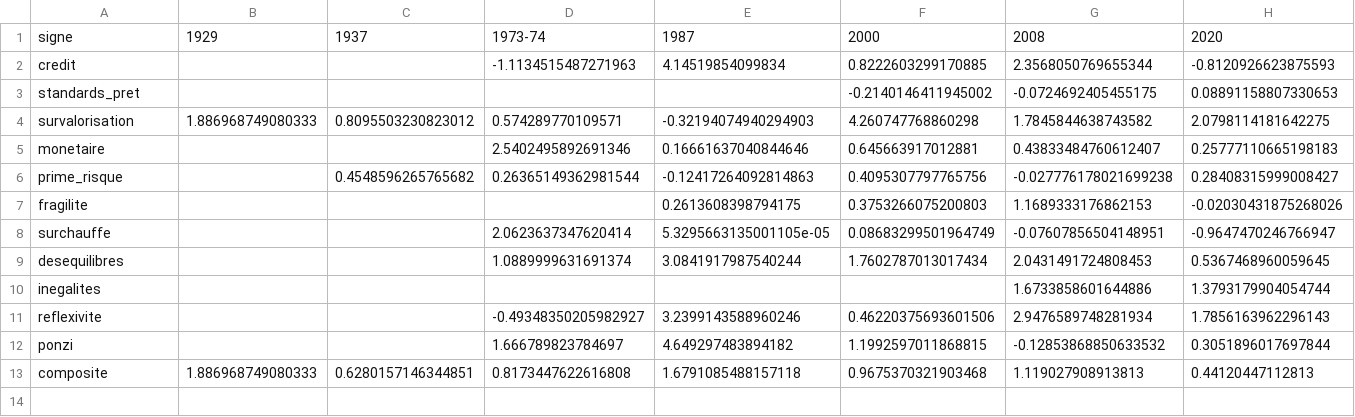
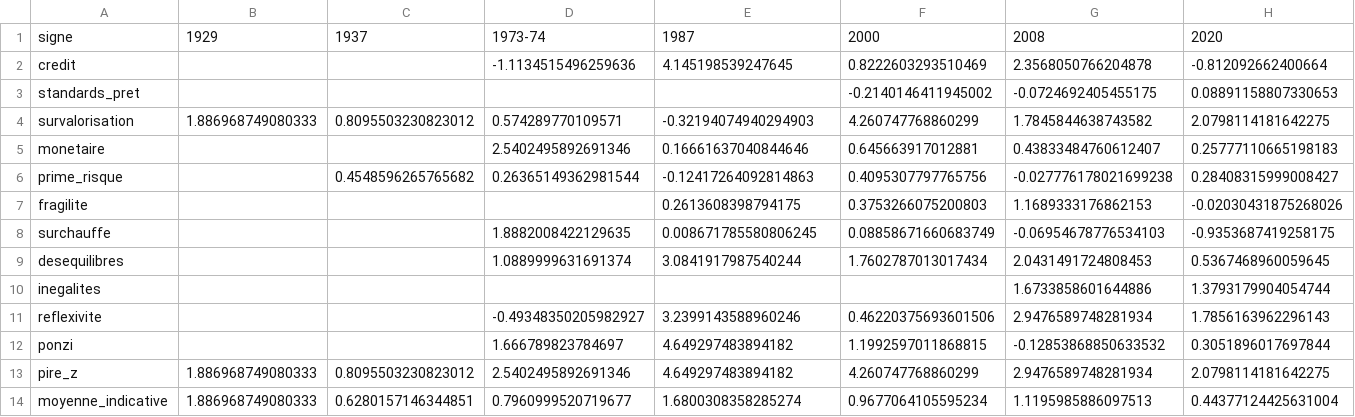
Before and after one commit to Akiravince/vigilance-pre-krach, a CSV file: output/footprint_signes.csv, drawn as a sheet.

```diff
--- a/output/footprint_signes.csv
+++ b/output/footprint_signes.csv
@@ -1,5 +1,5 @@
 signe,1929,1937,1973-74,1987,2000,2008,2020
-credit,,,-1.1134515487271963,4.14519854099834,0.8222603299170885,2.3568050769655344,-0.8120926623875593
+credit,,,-1.1134515496259636,4.145198539247645,0.8222603293510469,2.3568050766204878,-0.812092662400664
 standards_pret,,,,,-0.2140146411945002,-0.0724692405455175,0.08891158807330653
-survalorisation,1.886968749080333,0.8095503230823012,0.574289770109571,-0.32194074940294903,4.260747768860298,1.7845844638743582,2.0798114181642275
+survalorisation,1.886968749080333,0.8095503230823012,0.574289770109571,-0.32194074940294903,4.260747768860299,1.7845844638743582,2.0798114181642275
 monetaire,,,2.5402495892691346,0.16661637040844646,0.645663917012881,0.43833484760612407,0.25777110665198183
@@ -7,3 +7,3 @@ prime_risque,,0.4548596265765682,0.26365149362981544,-0.12417264092814863,0.4095
 fragilite,,,,0.2613608398794175,0.3753266075200803,1.1689333176862153,-0.02030431875268026
-surchauffe,,,2.0623637347620414,5.3295663135001105e-05,0.08683299501964749,-0.07607856504148951,-0.9647470246766947
+surchauffe,,,1.8882008422129635,0.008671785580806245,0.08858671660683749,-0.06954678776534103,-0.9353687419258175
 desequilibres,,,1.0889999631691374,3.0841917987540244,1.7602787013017434,2.0431491724808453,0.5367468960059645
@@ -12,2 +12,3 @@ reflexivite,,,-0.49348350205982927,3.2399143588960246,0.46220375693601506,2.9476
 ponzi,,,1.666789823784697,4.649297483894182,1.1992597011868815,-0.12853868850633532,0.3051896017697844
-composite,1.886968749080333,0.6280157146344851,0.8173447622616808,1.6791085488157118,0.9675370321903468,1.119027908913813,0.44120447112813
+pire_z,1.886968749080333,0.8095503230823012,2.5402495892691346,4.649297483894182,4.260747768860299,2.9476589748281934,2.0798114181642275
+moyenne_indicative,1.886968749080333,0.6280157146344851,0.7960999520719677,1.6800308358285274,0.9677064105595234,1.1195985886097513,0.44377124425631004
```
Also changed, not shown: data/history/panel_z.csv, data/history/sign_scores.csv, 9 other files.
